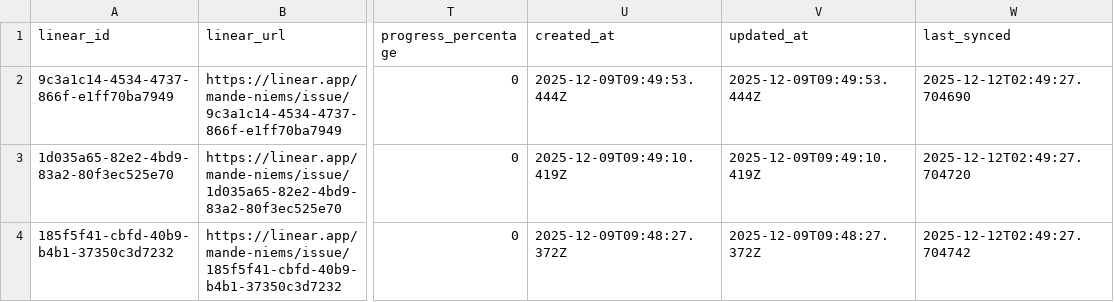
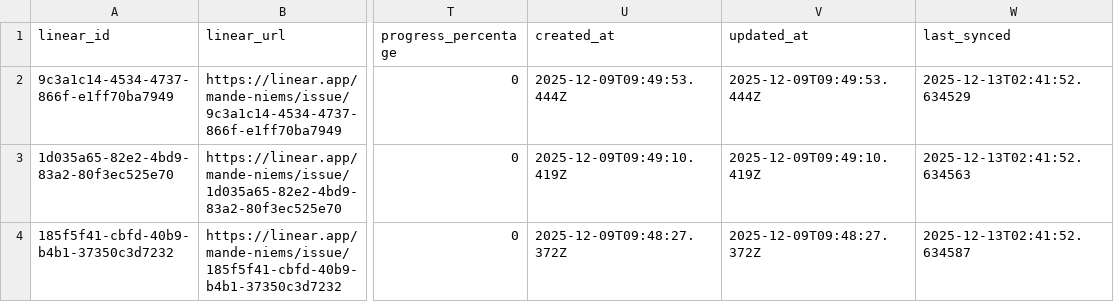
Before and after one commit to ppakpoomm/niems-projects-master, a CSV file: data/projects_master_2569.csv, drawn as a sheet; only a part is shown, gaps mark what is left out; the diff names each change by its address in the sheet, - before the commit and + after, or states it on an @@ line.

```diff
--- a/data/projects_master_2569.csv
+++ b/data/projects_master_2569.csv
-W2 (last_synced): 2025-12-12T02:49:27.704690
+W2 (last_synced): 2025-12-13T02:41:52.634529
-W3 (last_synced): 2025-12-12T02:49:27.704720
+W3 (last_synced): 2025-12-13T02:41:52.634563
-W4 (last_synced): 2025-12-12T02:49:27.704742
+W4 (last_synced): 2025-12-13T02:41:52.634587
```
